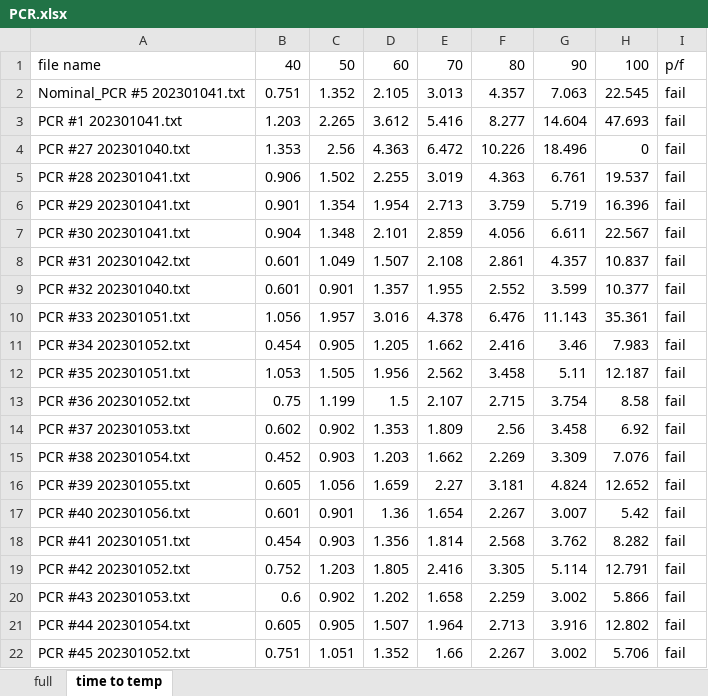
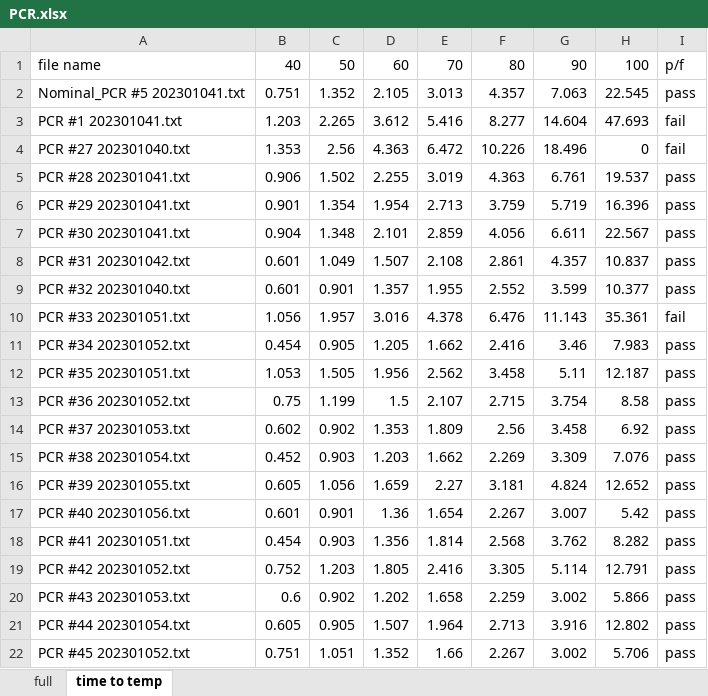
Before and after one commit to joshlwhitehead/work, an Excel workbook: analysis/heat/dataqstuff/dataCollect/thermoBoatTEC/PCR.xlsx, sheet time to temp, drawn as a sheet; values as stored, in another font and other column widths than the file's, no borders; charts and pictures not drawn; the diff names each change by its address in the sheet, - before the commit and + after, or states it on an @@ line.

```diff
--- a/analysis/heat/dataqstuff/dataCollect/thermoBoatTEC/PCR.xlsx (sheet time to temp)
+++ b/analysis/heat/dataqstuff/dataCollect/thermoBoatTEC/PCR.xlsx (sheet time to temp)
-I2: fail
+I2: pass
-I5:I9: fail
+I5:I9: pass
-I11:I22: fail
+I11:I22: pass
```
Also changed, not shown: charts or pictures, analysis/heat/dataqstuff/dataCollect/thermoBoatTEC/TC.xlsx, 4 other files.
